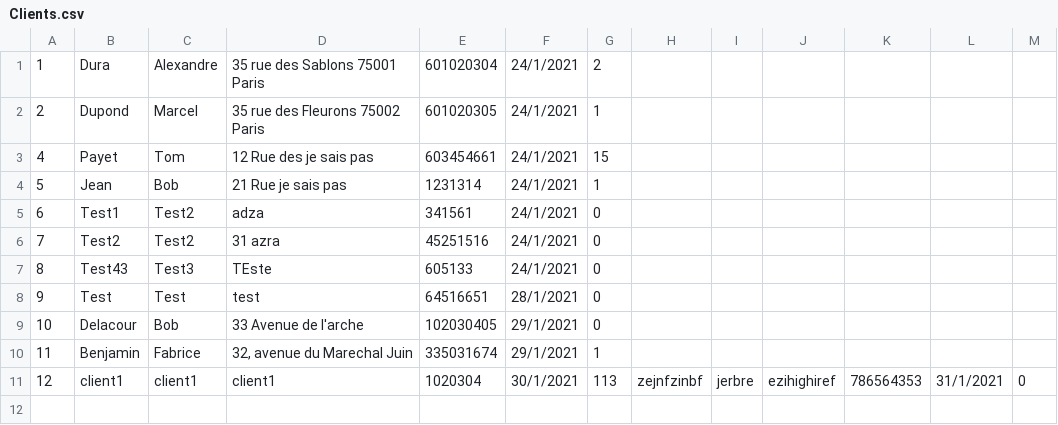
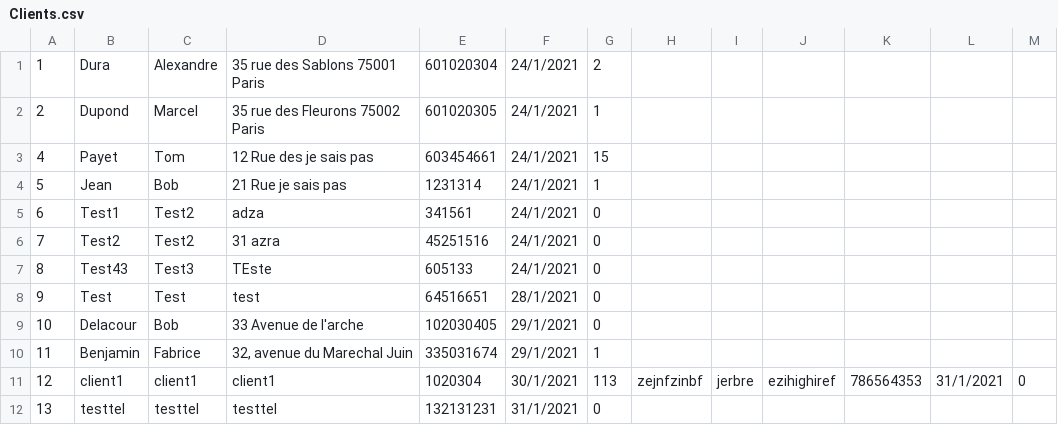
Before and after one commit to Pierre-Portfolio/Pizzeria, a CSV file: Pizzeria/Clients.csv, drawn as a sheet.

```diff
--- a/Pizzeria/Clients.csv
+++ b/Pizzeria/Clients.csv
@@ -11 +11,2 @@
 12;client1;client1;client1;1020304;30/1/2021;113;zejnfzinbf;jerbre;ezihighiref;786564353;31/1/2021;0
+13;testtel;testtel;testtel;132131231;31/1/2021;0
```
Also changed, not shown: Pizzeria/Commis.csv, 8 other files.
